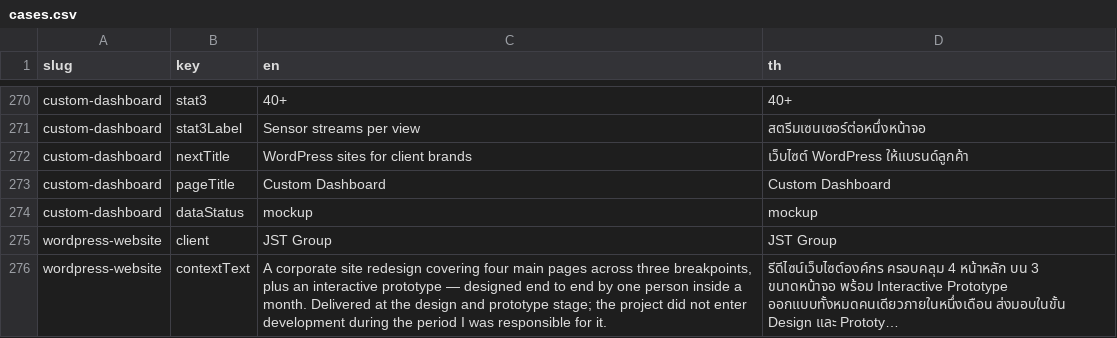
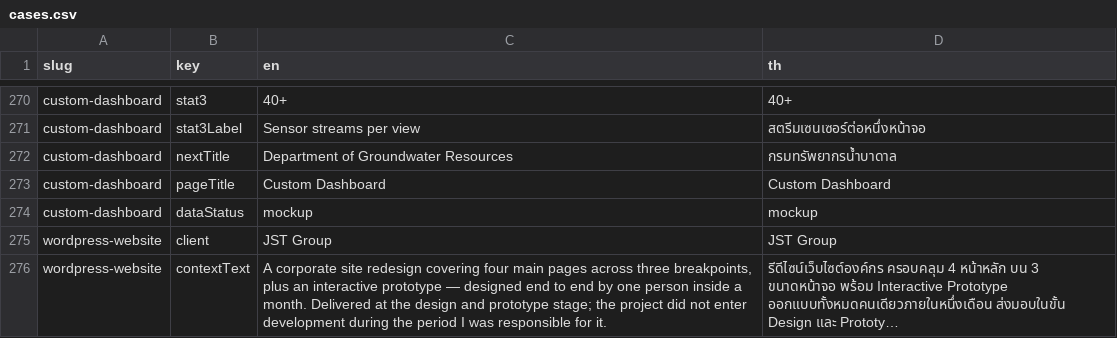
Before and after one commit to phati-alt/webport-portfolio, a CSV file: content/cases.csv, drawn as a sheet; only a part is shown, gaps mark what is left out; long unchanged cells end in ….

```diff
--- a/content/cases.csv
+++ b/content/cases.csv
@@ -271,3 +271,3 @@ custom-dashboard,stat3,"40+","40+"
 custom-dashboard,stat3Label,"Sensor streams per view","สตรีมเซนเซอร์ต่อหนึ่งหน้าจอ"
-custom-dashboard,nextTitle,"WordPress sites for client brands","เว็บไซต์ WordPress ให้แบรนด์ลูกค้า"
+custom-dashboard,nextTitle,"Department of Groundwater Resources","กรมทรัพยากรน้ำบาดาล"
 custom-dashboard,pageTitle,"Custom Dashboard","Custom Dashboard"
```
Also changed, not shown: 7 other files.
